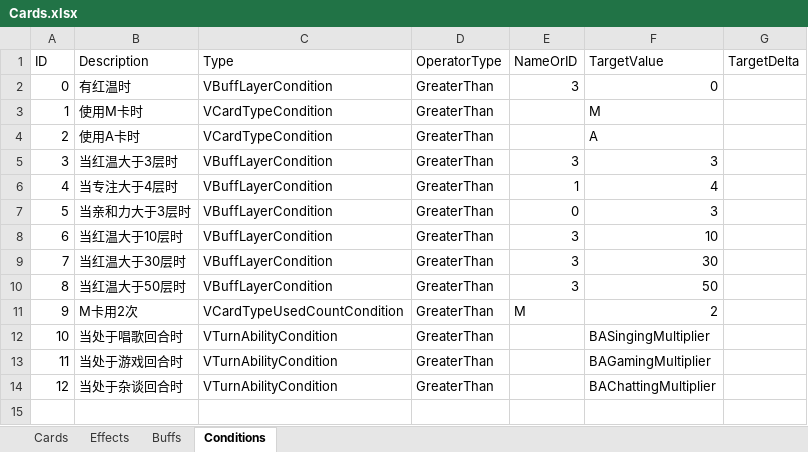
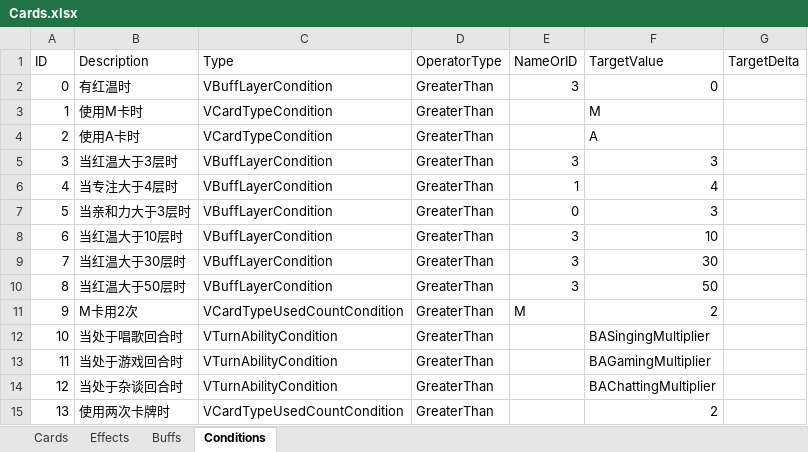
Before and after one commit to MHProtein/VTuberSim, an Excel workbook: Assets/StreamingAssets/Configurations/Cards.xlsx, sheet Conditions, drawn as a sheet; values as stored, in another font and other column widths than the file's, no borders; the diff names each change by its address in the sheet, - before the commit and + after, or states it on an @@ line.

```diff
--- a/Assets/StreamingAssets/Configurations/Cards.xlsx (sheet Conditions)
+++ b/Assets/StreamingAssets/Configurations/Cards.xlsx (sheet Conditions)
+row 15: 13 | 使用两次卡牌时 | VCardTypeUsedCountCondition | GreaterThan |  | 2
```
Also changed, not shown: Assets/StreamingAssets/Configurations/Coop.xlsx, Assets/StreamingAssets/Configurations/Raising.xlsx, 10 other files.
